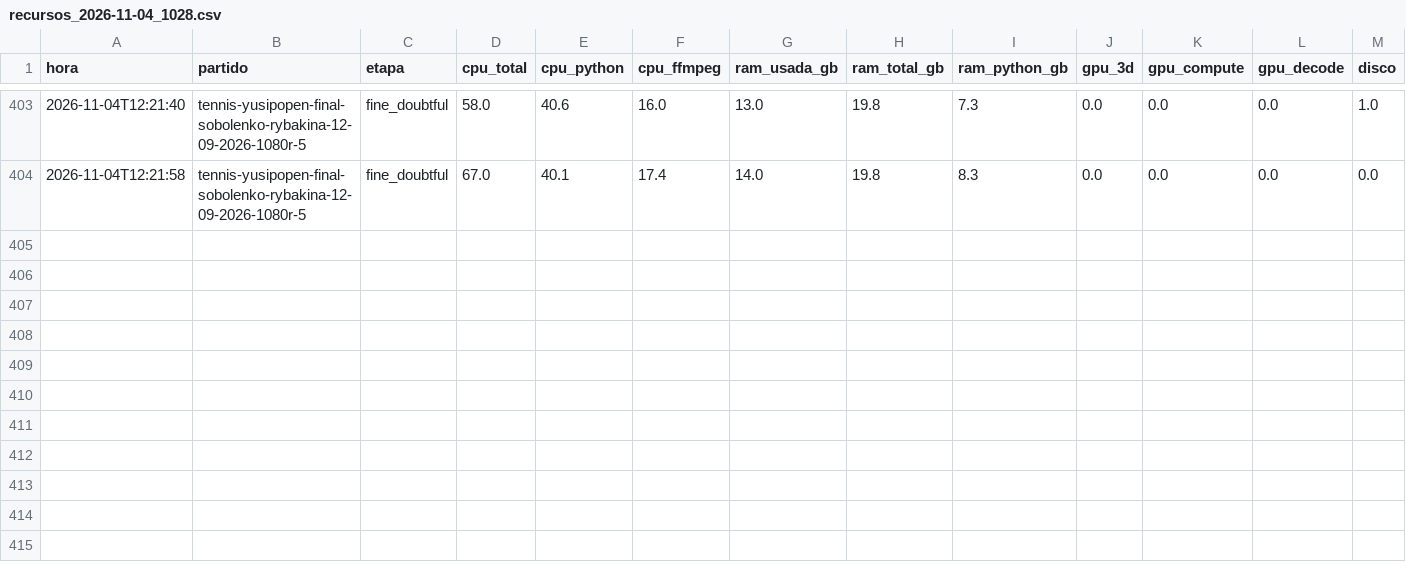
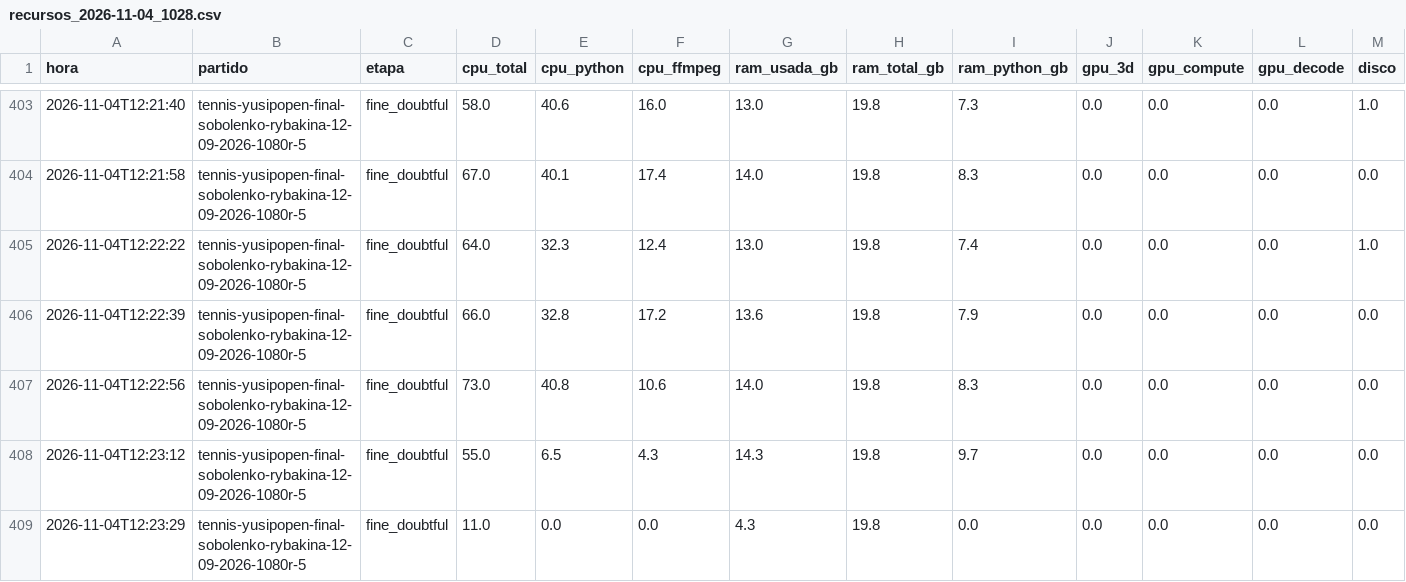
Before and after one commit to estebancobo-dot/tennis-biomechanics, a CSV file: recursos/recursos_2026-11-04_1028.csv, drawn as a sheet; only a part is shown, gaps mark what is left out.

```diff
--- a/recursos/recursos_2026-11-04_1028.csv
+++ b/recursos/recursos_2026-11-04_1028.csv
@@ -404 +404,6 @@ hora,partido,etapa,cpu_total,cpu_python,cpu_ffmpeg,ram_usada_gb,ram_total_gb,ram
 2026-11-04T12:21:58,tennis-yusipopen-final-sobolenko-rybakina-12-09-2026-1080r-5,fine_doubtful,67.0,40.1,17.4,14.0,19.8,8.3,0.0,0.0,0.0,0.0
+2026-11-04T12:22:22,tennis-yusipopen-final-sobolenko-rybakina-12-09-2026-1080r-5,fine_doubtful,64.0,32.3,12.4,13.0,19.8,7.4,0.0,0.0,0.0,1.0
+2026-11-04T12:22:39,tennis-yusipopen-final-sobolenko-rybakina-12-09-2026-1080r-5,fine_doubtful,66.0,32.8,17.2,13.6,19.8,7.9,0.0,0.0,0.0,0.0
+2026-11-04T12:22:56,tennis-yusipopen-final-sobolenko-rybakina-12-09-2026-1080r-5,fine_doubtful,73.0,40.8,10.6,14.0,19.8,8.3,0.0,0.0,0.0,0.0
+2026-11-04T12:23:12,tennis-yusipopen-final-sobolenko-rybakina-12-09-2026-1080r-5,fine_doubtful,55.0,6.5,4.3,14.3,19.8,9.7,0.0,0.0,0.0,0.0
+2026-11-04T12:23:29,tennis-yusipopen-final-sobolenko-rybakina-12-09-2026-1080r-5,fine_doubtful,11.0,0.0,0.0,4.3,19.8,0.0,0.0,0.0,0.0,0.0
```
Also changed, not shown: 5 other files.
